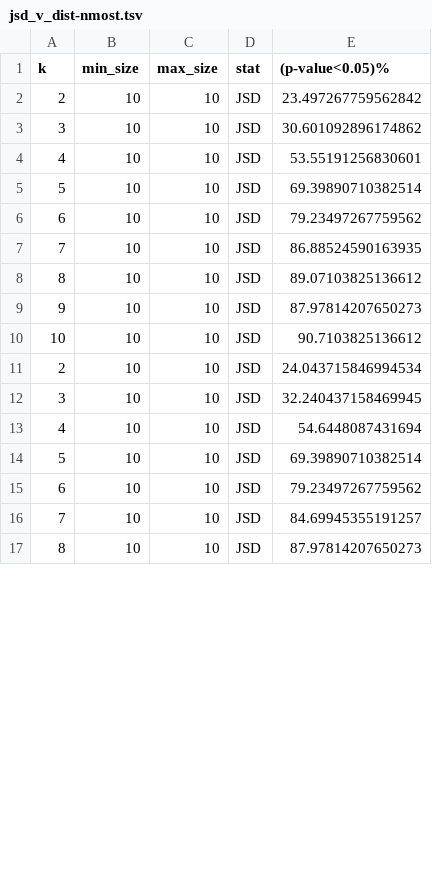
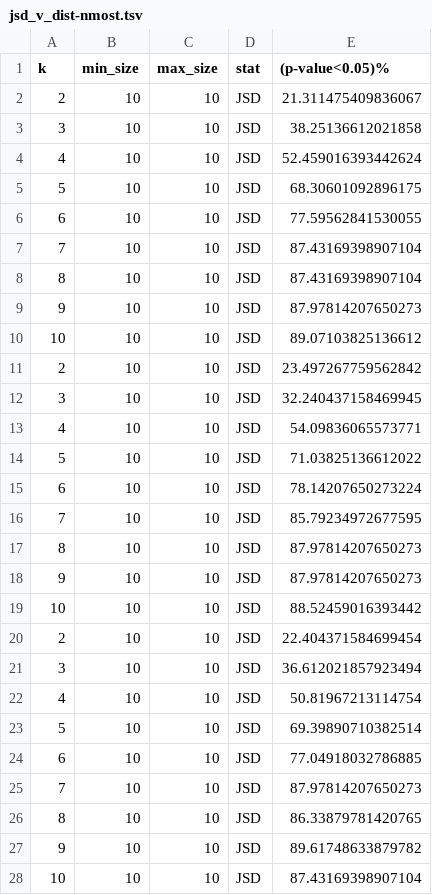
Before and after one commit to HuttleyLab/DiverseSeq, a TSV file: paper/results/jsd_v_dist-nmost.tsv, drawn as a sheet; only a part is shown; the diff covers the shown part only.

Commit message:
DOC: updated jsd x distance data to latest data sample

```diff
--- a/paper/results/jsd_v_dist-nmost.tsv
+++ b/paper/results/jsd_v_dist-nmost.tsv
@@ -1,17 +1,28 @@
 k	min_size	max_size	stat	(p-value<0.05)%
+2	10	10	JSD	21.311475409836067
+3	10	10	JSD	38.25136612021858
+4	10	10	JSD	52.459016393442624
+5	10	10	JSD	68.30601092896175
+6	10	10	JSD	77.59562841530055
+7	10	10	JSD	87.43169398907104
+8	10	10	JSD	87.43169398907104
+9	10	10	JSD	87.97814207650273
+10	10	10	JSD	89.07103825136612
 2	10	10	JSD	23.497267759562842
-3	10	10	JSD	30.601092896174862
-4	10	10	JSD	53.55191256830601
+3	10	10	JSD	32.240437158469945
+4	10	10	JSD	54.09836065573771
+5	10	10	JSD	71.03825136612022
+6	10	10	JSD	78.14207650273224
+7	10	10	JSD	85.79234972677595
+8	10	10	JSD	87.97814207650273
+9	10	10	JSD	87.97814207650273
+10	10	10	JSD	88.52459016393442
+2	10	10	JSD	22.404371584699454
+3	10	10	JSD	36.612021857923494
+4	10	10	JSD	50.81967213114754
 5	10	10	JSD	69.39890710382514
-6	10	10	JSD	79.23497267759562
-7	10	10	JSD	86.88524590163935
-8	10	10	JSD	89.07103825136612
-9	10	10	JSD	87.97814207650273
-10	10	10	JSD	90.7103825136612
-2	10	10	JSD	24.043715846994534
-3	10	10	JSD	32.240437158469945
-4	10	10	JSD	54.6448087431694
-5	10	10	JSD	69.39890710382514
-6	10	10	JSD	79.23497267759562
-7	10	10	JSD	84.69945355191257
-8	10	10	JSD	87.97814207650273
+6	10	10	JSD	77.04918032786885
+7	10	10	JSD	87.97814207650273
+8	10	10	JSD	86.33879781420765
+9	10	10	JSD	89.61748633879782
+10	10	10	JSD	87.43169398907104
```
Also changed, not shown: 9 removed rows elsewhere in this file, paper/results/jsd_v_dist-max.tsv, paper/results/jsd_v_dist-sizes.tsv, 1 other file.
